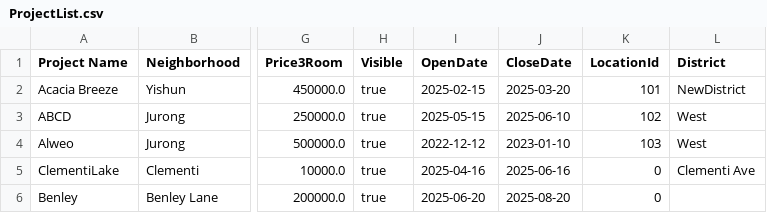
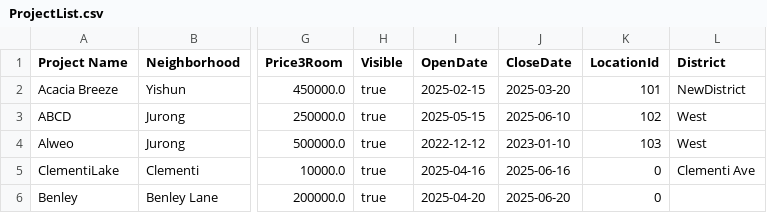
Before and after one commit to AlwinSingh/HDBSystem, a CSV file: data/ProjectList.csv, drawn as a sheet; only a part is shown, gaps mark what is left out; the diff names each change by its address in the sheet, - before the commit and + after, or states it on an @@ line.

Commit message:
applicanttest

```diff
--- a/data/ProjectList.csv
+++ b/data/ProjectList.csv
-I6 (OpenDate): 2025-06-20
+I6 (OpenDate): 2025-04-20
-J6 (CloseDate): 2025-08-20
+J6 (CloseDate): 2025-06-20
```
Also changed, not shown: 1 other file.
